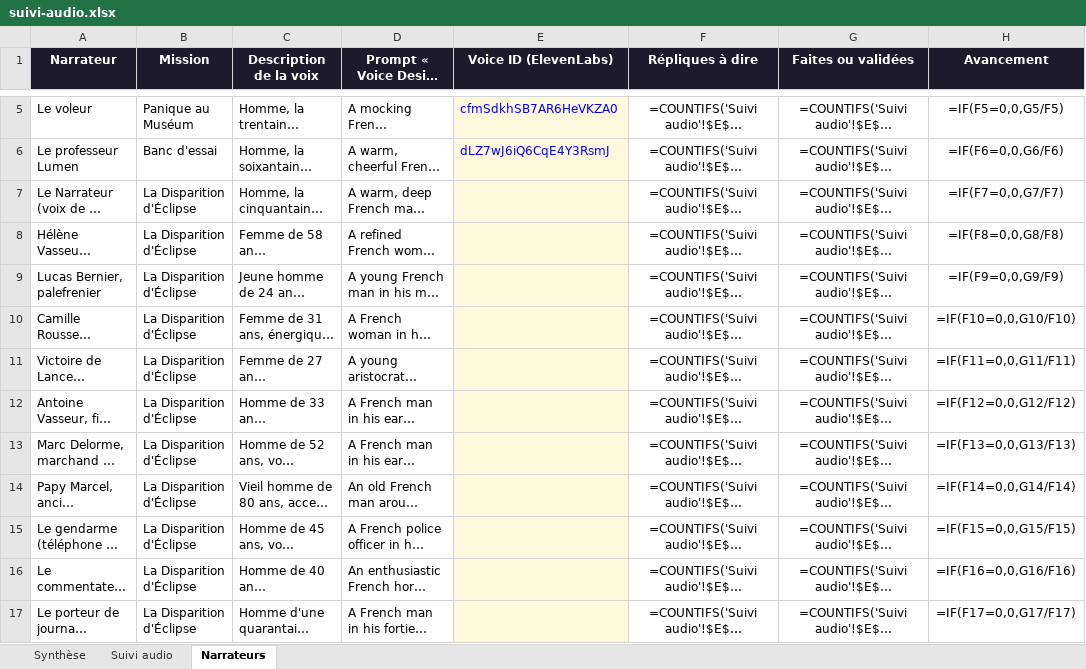
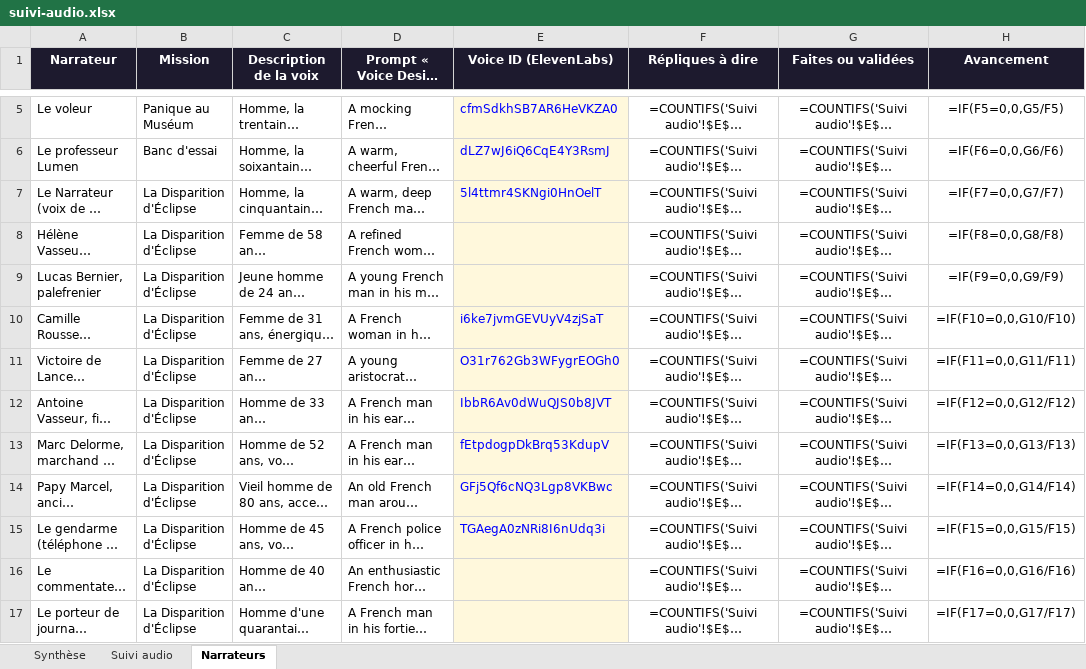
Before and after one commit to nico83200/Claude-public, an Excel workbook: pupitre-des-enigmes/suivi/suivi-audio.xlsx, sheet Narrateurs, drawn as a sheet; only a part is shown, gaps mark what is left out; long unchanged cells end in …; values as stored, in another font and other column widths than the file's, no borders; formulas without a stored value are shown as written; the diff names each change by its address in the sheet, - before the commit and + after, or states it on an @@ line.

```diff
--- a/pupitre-des-enigmes/suivi/suivi-audio.xlsx (sheet Narrateurs)
+++ b/pupitre-des-enigmes/suivi/suivi-audio.xlsx (sheet Narrateurs)
-E7 (Voice ID (ElevenLabs)): (empty)
+E7 (Voice ID (ElevenLabs)): 5l4ttmr4SKNgi0HnOelT
-E10 (Voice ID (ElevenLabs)): (empty)
+E10 (Voice ID (ElevenLabs)): i6ke7jvmGEVUyV4zjSaT
-E11 (Voice ID (ElevenLabs)): (empty)
+E11 (Voice ID (ElevenLabs)): O31r762Gb3WFygrEOGh0
-E12 (Voice ID (ElevenLabs)): (empty)
+E12 (Voice ID (ElevenLabs)): IbbR6Av0dWuQJS0b8JVT
-E13 (Voice ID (ElevenLabs)): (empty)
+E13 (Voice ID (ElevenLabs)): fEtpdogpDkBrq53KdupV
-E14 (Voice ID (ElevenLabs)): (empty)
+E14 (Voice ID (ElevenLabs)): GFj5Qf6cNQ3Lgp8VKBwc
-E15 (Voice ID (ElevenLabs)): (empty)
+E15 (Voice ID (ElevenLabs)): TGAegA0zNRi8I6nUdq3i
```
Also changed, not shown: sheet Suivi audio, 1 other file.
